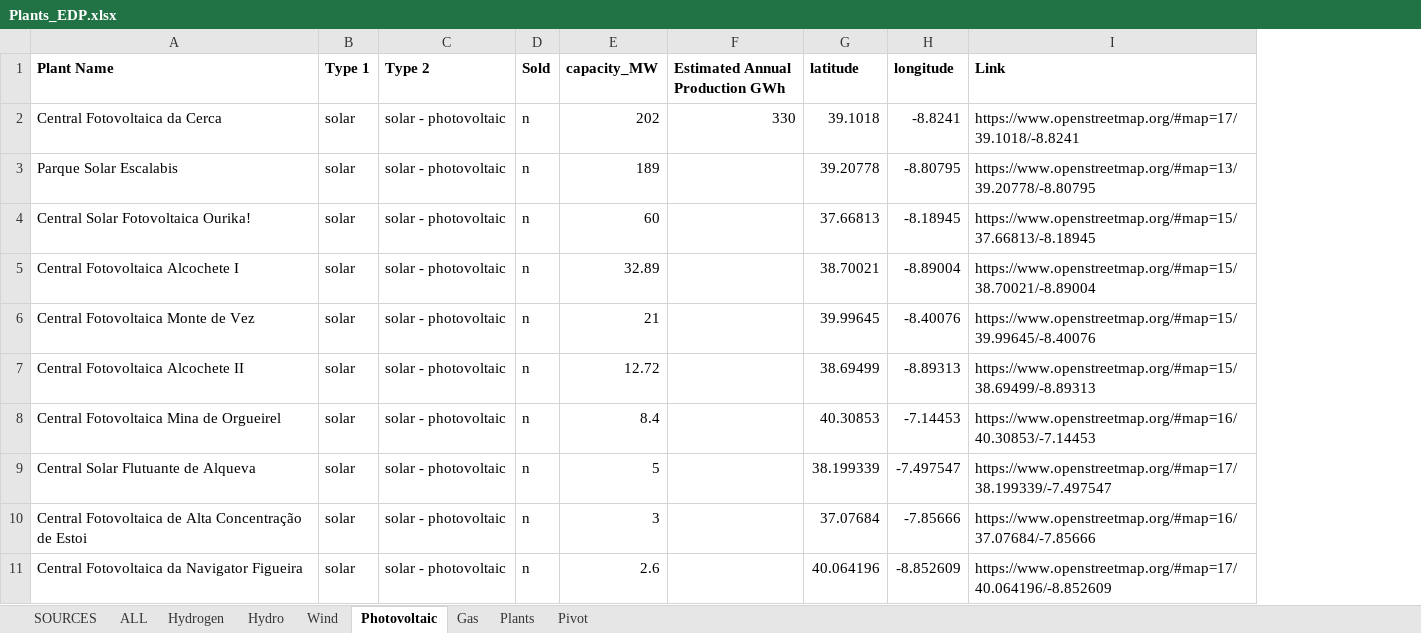
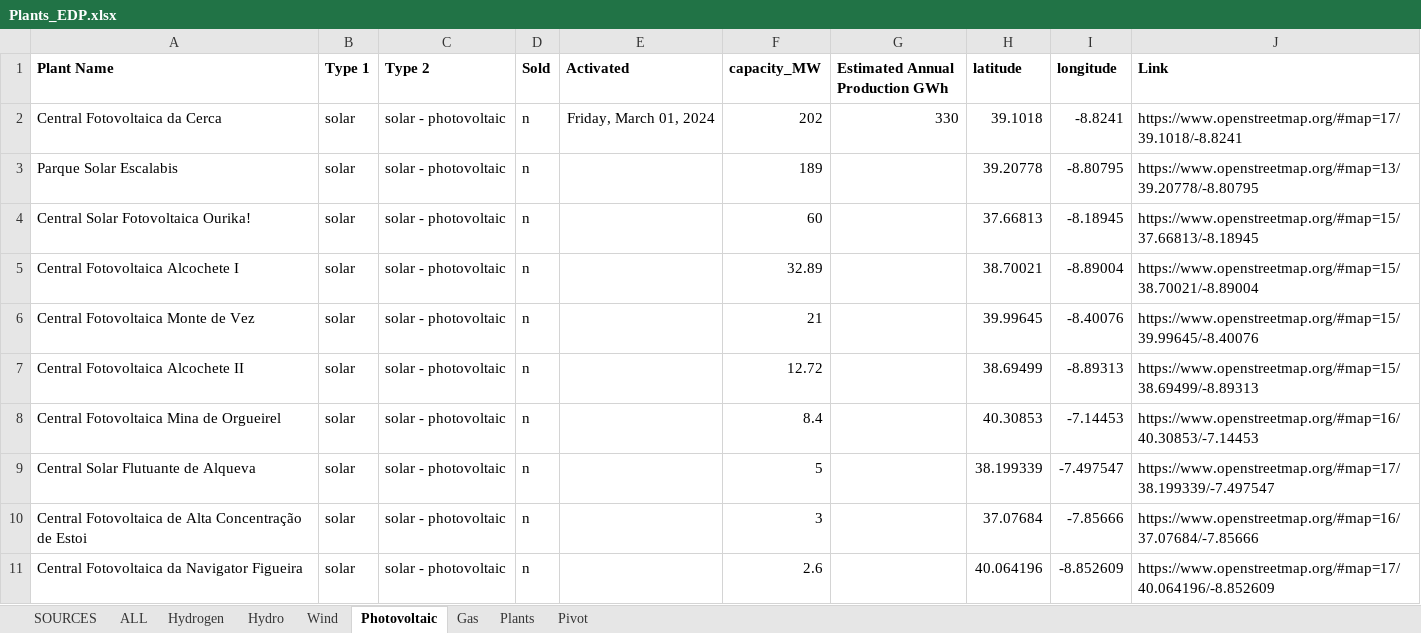
Before and after one commit to DanielRauser/EDP-Thesis-Daniel-Rauser, an Excel workbook: Data/Plants_EDP.xlsx, sheet Photovoltaic, drawn as a sheet; only a part is shown; values as stored, in another font and other column widths than the file's, no borders; charts and pictures not drawn; the diff names each change by its address in the sheet, - before the commit and + after, or states it on an @@ line.

```diff
--- a/Data/Plants_EDP.xlsx (sheet Photovoltaic)
+++ b/Data/Plants_EDP.xlsx (sheet Photovoltaic)
+column E (Activated), row 2: Friday, March 01, 2024
```
Also changed, not shown: formulas that keep their value, charts or pictures, 49 other files.
